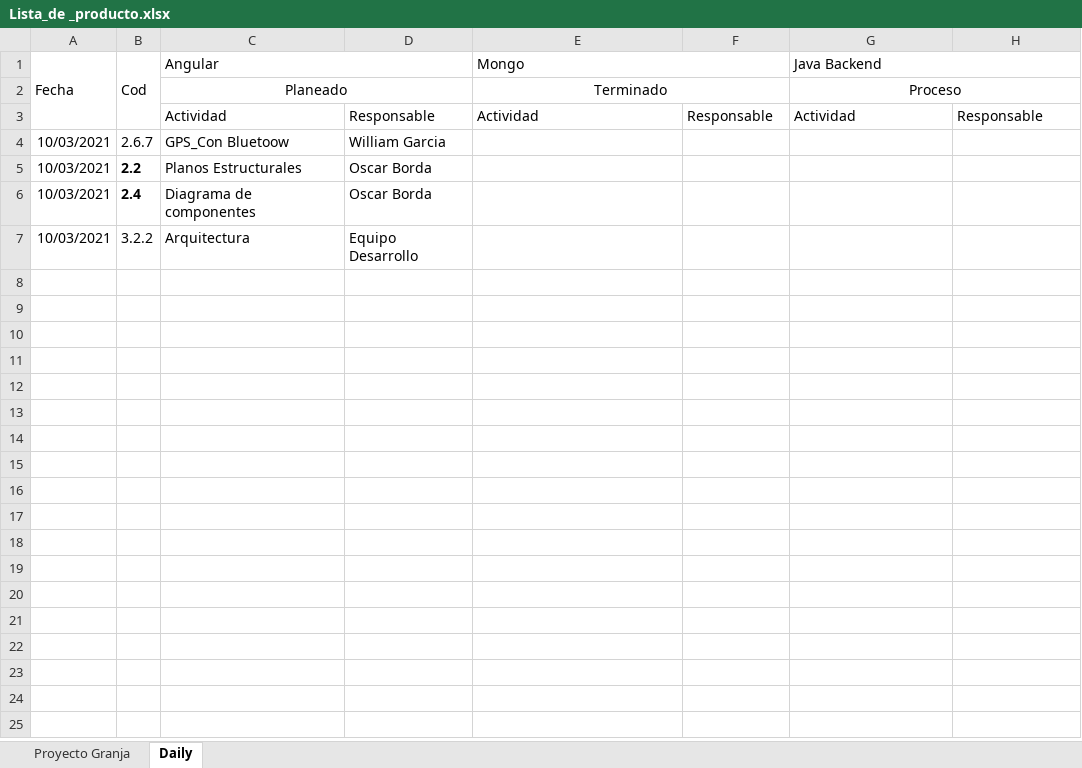
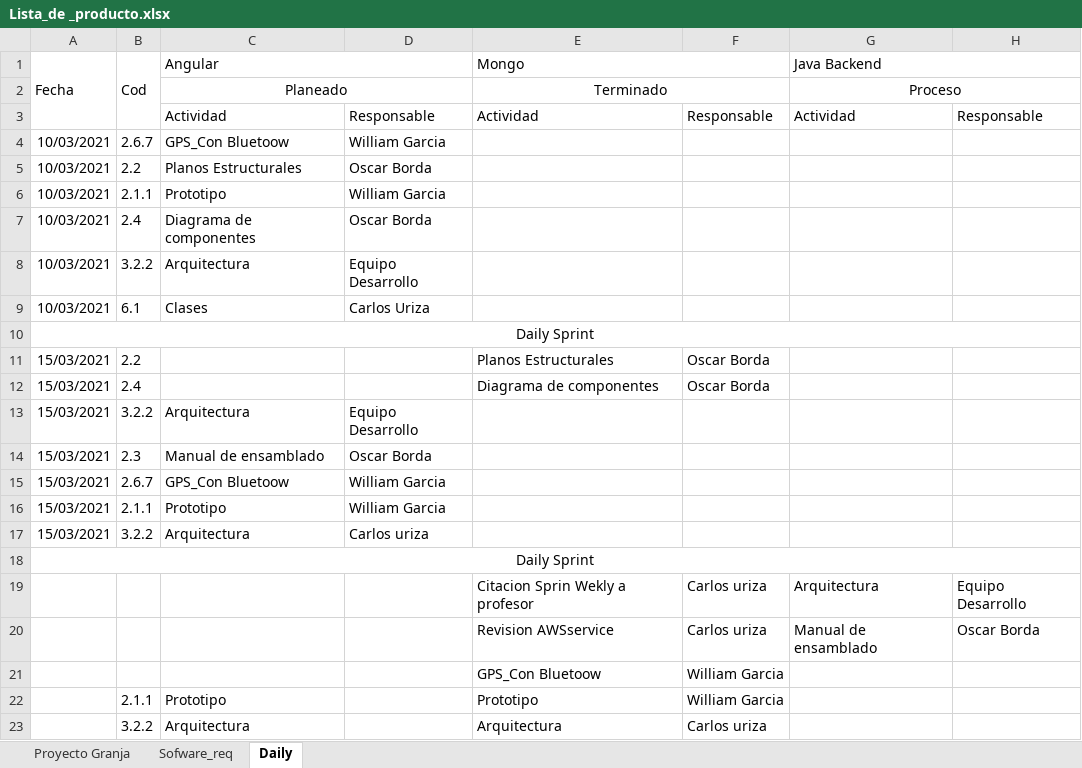
Before and after one commit to caurizaf/Informatica-Granja-Urbana-MCIC, an Excel workbook: 0-Metodo Del Proyecto/Lista_de _producto.xlsx, sheet Daily, drawn as a sheet; only a part is shown; values as stored, in another font and other column widths than the file's, no borders; charts and pictures not drawn; addresses are those after the commit; the diff covers the shown part only; the diff names each change by its address in the sheet, - before the commit and + after, or states it on an @@ line.

```diff
--- a/0-Metodo Del Proyecto/Lista_de _producto.xlsx (sheet Daily)
+++ b/0-Metodo Del Proyecto/Lista_de _producto.xlsx (sheet Daily)
+sheet tab: Sofware_req
-B5 bold: on
+B5 bold: off
+row 6: 10/03/2021 | 2.1.1 | Prototipo | William Garcia
-B7 bold: on
+B7 bold: off
+row 9: 10/03/2021 | 6.1 | Clases | Carlos Uriza
+row 10: Daily Sprint
+row 11: 15/03/2021 | 2.2 |  |  | Planos Estructurales | Oscar Borda
+row 12: 15/03/2021 | 2.4 |  |  | Diagrama de componentes | Oscar Borda
+row 13: 15/03/2021 | 3.2.2 | Arquitectura | Equipo Desarrollo
+row 14: 15/03/2021 | 2.3 | Manual de ensamblado | Oscar Borda
+row 15: 15/03/2021 | 2.6.7 | GPS_Con Bluetoow | William Garcia
+row 16: 15/03/2021 | 2.1.1 | Prototipo | William Garcia
+row 17: 15/03/2021 | 3.2.2 | Arquitectura | Carlos uriza
+row 18: Daily Sprint
+row 19:  |  |  |  | Citacion Sprin Wekly a profesor | Carlos uriza | Arquitectura | Equipo Desarrollo
+row 20:  |  |  |  | Revision AWSservice | Carlos uriza | Manual de ensamblado | Oscar Borda
+row 21:  |  |  |  | GPS_Con Bluetoow | William Garcia
+row 22:  | 2.1.1 | Prototipo |  | Prototipo | William Garcia
+row 23:  | 3.2.2 | Arquitectura |  | Arquitectura | Carlos uriza
```
Also changed, not shown: 11 added rows elsewhere in this sheet, sheet Proyecto Granja, formulas that keep their value, charts or pictures.
